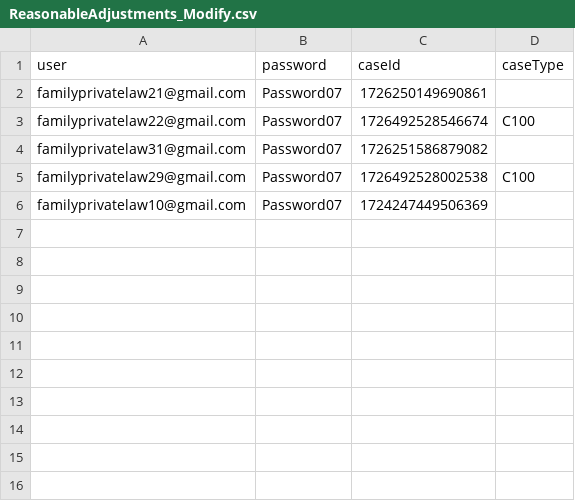
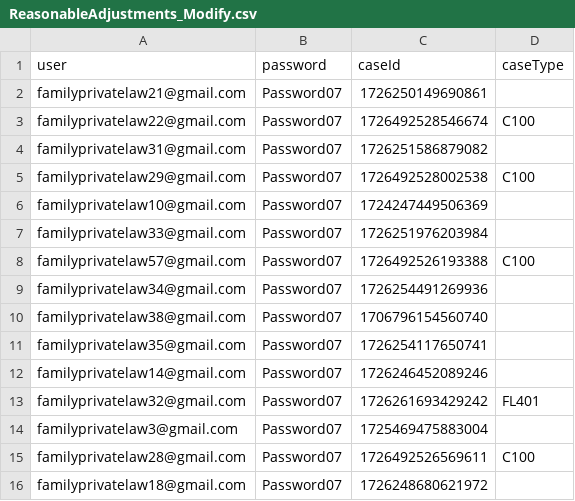
Before and after one commit to hmcts/prl-performance, a CSV file: src/gatling/resources/ReasonableAdjustments_Modify.csv, drawn as a sheet.

```diff
--- a/src/gatling/resources/ReasonableAdjustments_Modify.csv
+++ b/src/gatling/resources/ReasonableAdjustments_Modify.csv
@@ -6 +6,11 @@ familyprivatelaw29@gmail.com,Password07,1726492528002538,C100
 familyprivatelaw10@gmail.com,Password07,1724247449506369,
+familyprivatelaw33@gmail.com,Password07,1726251976203984
+familyprivatelaw57@gmail.com,Password07,1726492526193388,C100
+familyprivatelaw34@gmail.com,Password07,1726254491269936
+familyprivatelaw38@gmail.com,Password07,1706796154560740
+familyprivatelaw35@gmail.com,Password07,1726254117650741
+familyprivatelaw14@gmail.com,Password07,1726246452089246
+familyprivatelaw32@gmail.com,Password07,1726261693429242,FL401
+familyprivatelaw3@gmail.com,Password07,1725469475883004
+familyprivatelaw28@gmail.com,Password07,1726492526569611,C100
+familyprivatelaw18@gmail.com,Password07,1726248680621972
```
Also changed, not shown: src/gatling/resources/FL401CourtAdminData.csv, src/gatling/resources/ReasonableAdjustments_Add.csv, 12 other files.
